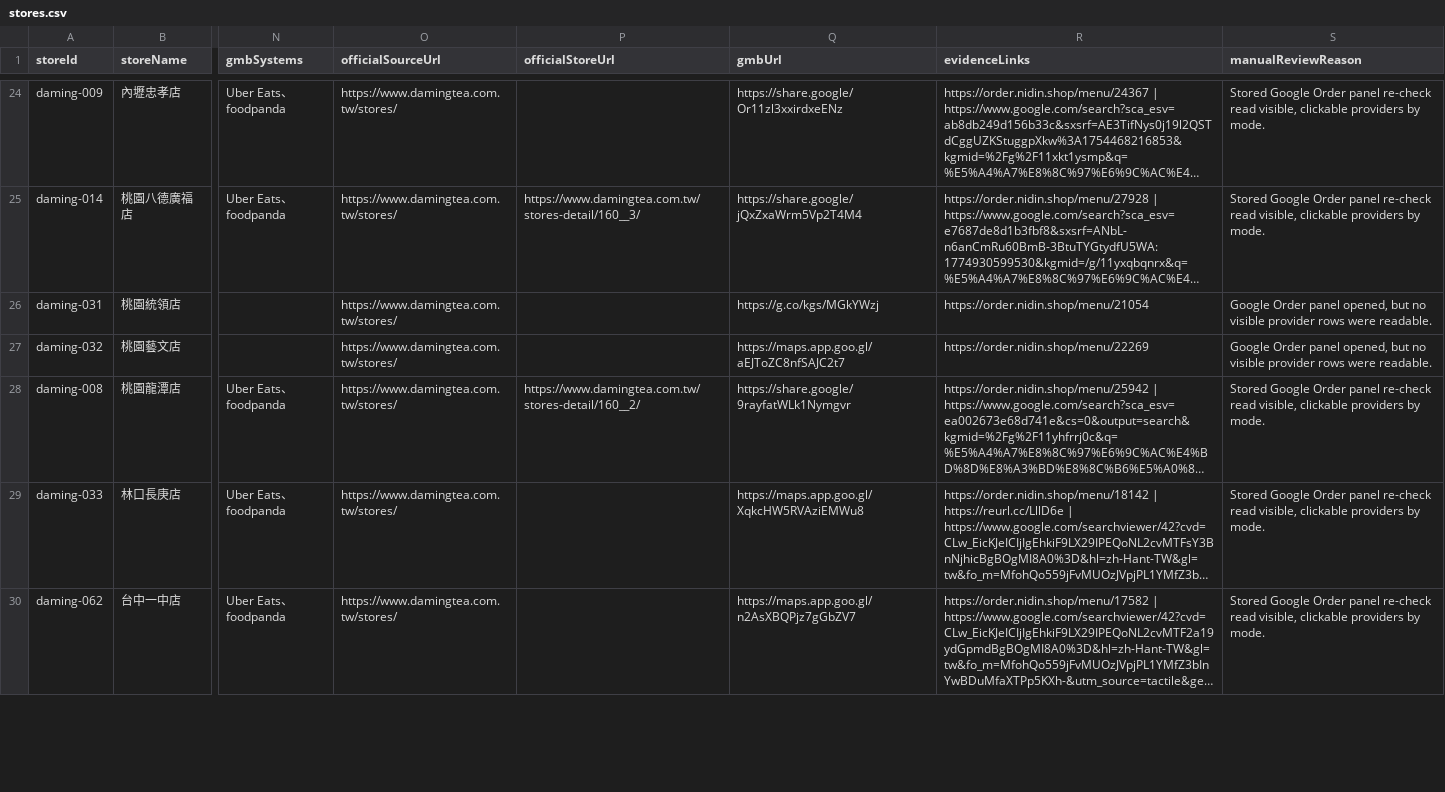
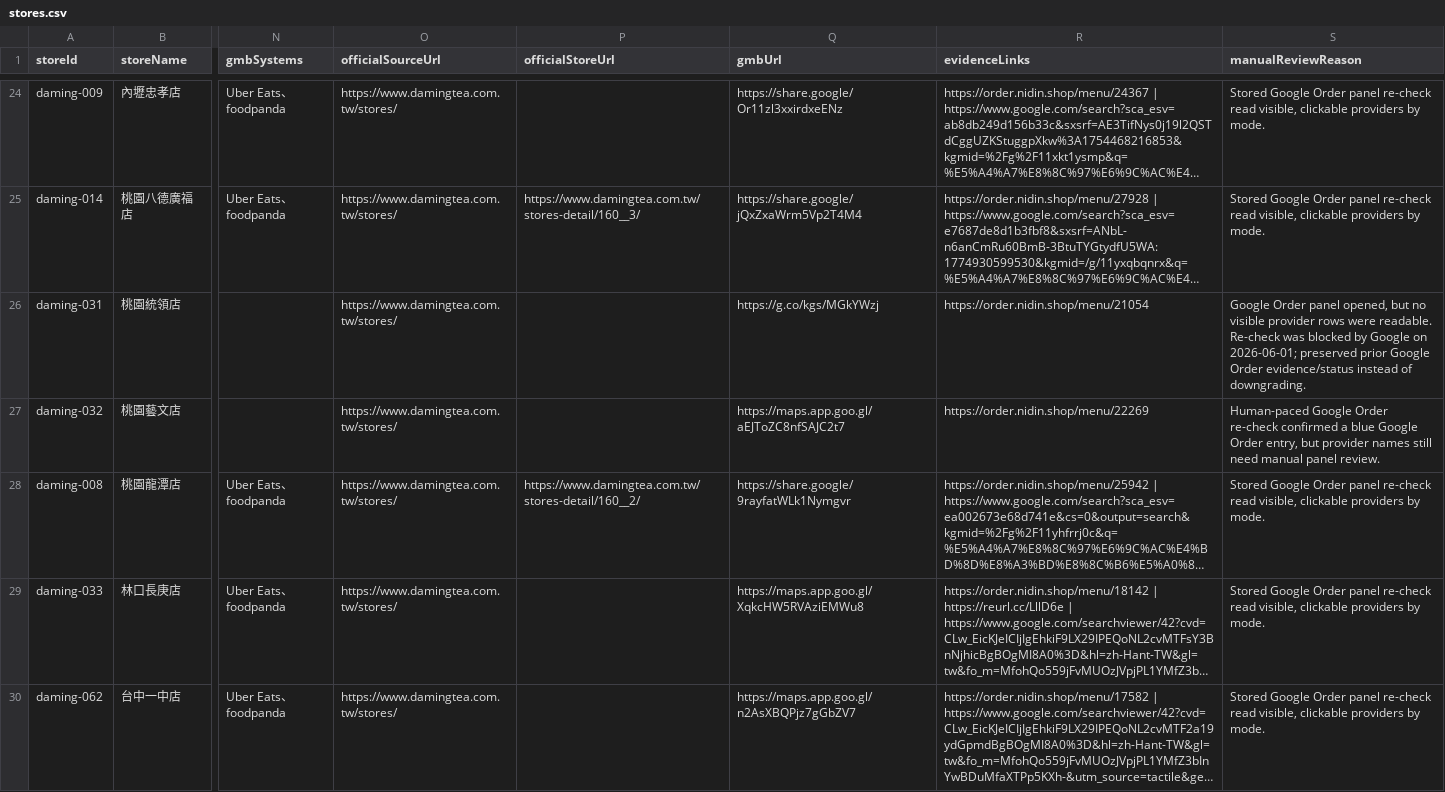
Before and after one commit to ccchang610/brand-order-analysis, a CSV file: data/stores.csv, drawn as a sheet; only a part is shown, gaps mark what is left out; long unchanged cells end in …; the diff covers the shown part only; the diff names each change by its address in the sheet, - before the commit and + after, or states it on an @@ line.

Commit message:
v24 require enabled GMB order modes

```diff
--- a/data/stores.csv
+++ b/data/stores.csv
-S26 (manualReviewReason): …were readable.
+S26 (manualReviewReason): …were readable. Re-check was blocked by Google on 2026-06-01; preserved prior Google Order evidence/status instead of downgrading.
-S27 (manualReviewReason): Google Order panel opened, but no visible provider rows were readable.
+S27 (manualReviewReason): Human-paced Google Order re-check confirmed a blue Google Order entry, but provider names still need manual panel review.
```
Also changed, not shown: 20 edited cells elsewhere in this file, 9 other files.
